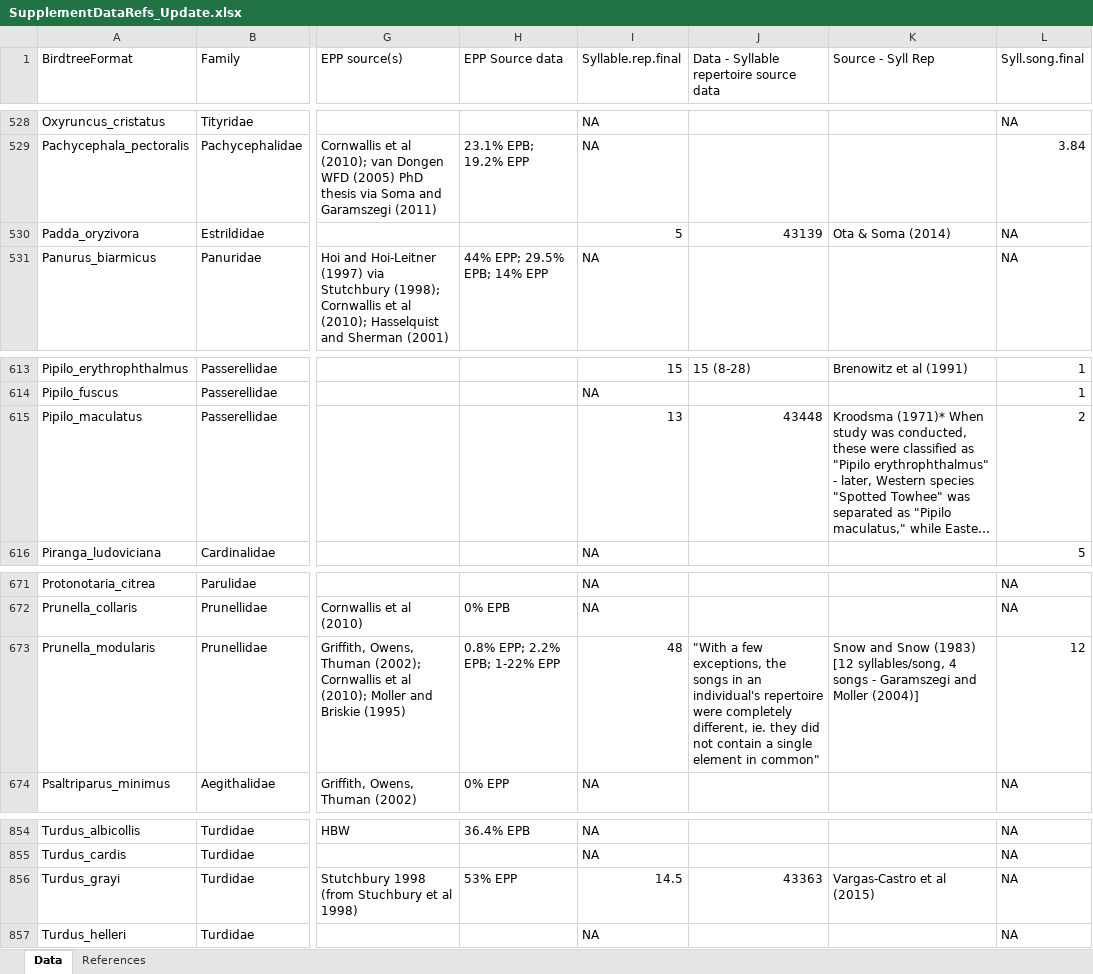
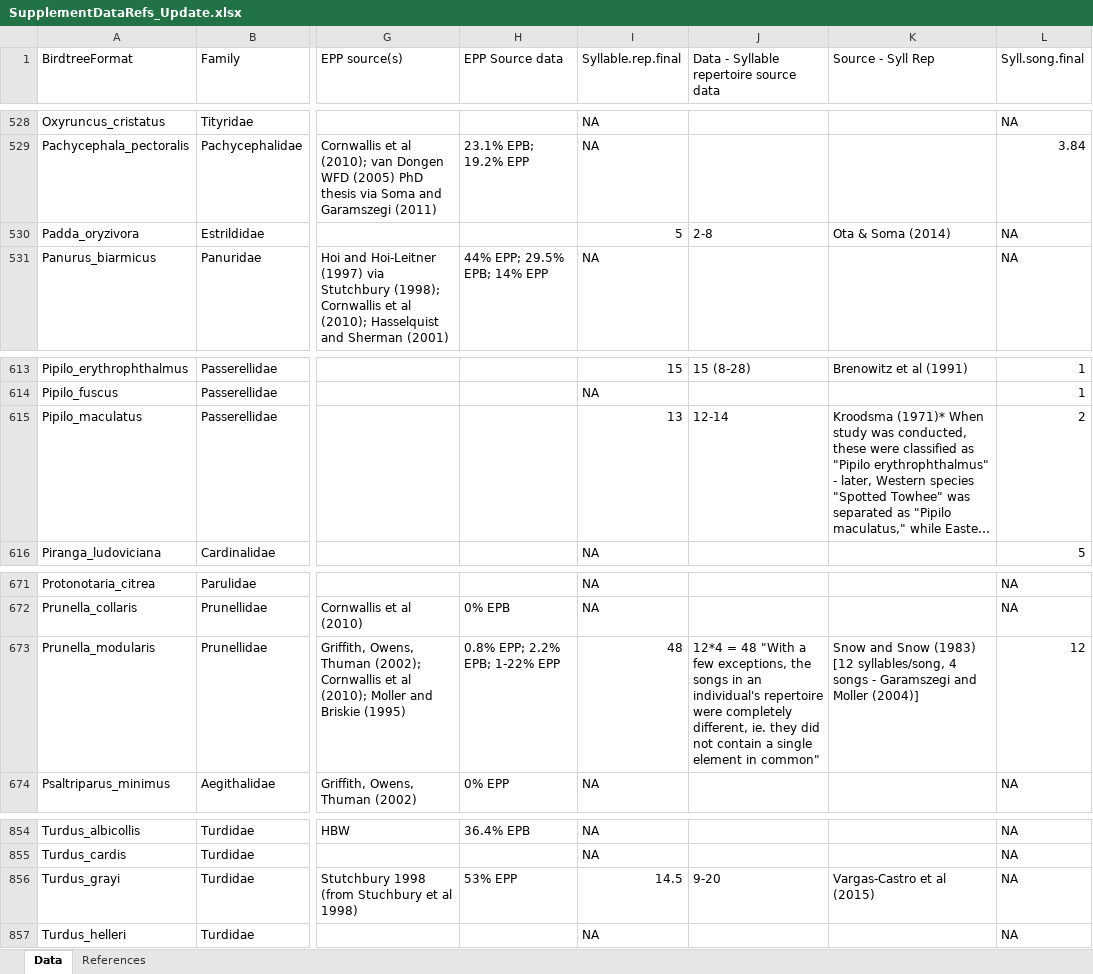
Before and after one commit to ktsnyder/CooperativeBreedingEvolution, an Excel workbook: Source Data Process_CB/SupplementDataRefs_Update.xlsx, sheet Data, drawn as a sheet; only a part is shown, gaps mark what is left out; long unchanged cells end in …; values as stored, in another font and other column widths than the file's, no borders; the diff names each change by its address in the sheet, - before the commit and + after, or states it on an @@ line.

Commit message:
Completed fixing misformatted Syllable Rep Data

```diff
--- a/Source Data Process_CB/SupplementDataRefs_Update.xlsx (sheet Data)
+++ b/Source Data Process_CB/SupplementDataRefs_Update.xlsx (sheet Data)
-J530: 43139
+J530: 2-8
-J615: 43448
+J615: 12-14
-J673: "With a…
+J673: 12*4 = 48 "With a…
-J856: 43363
+J856: 9-20
```
